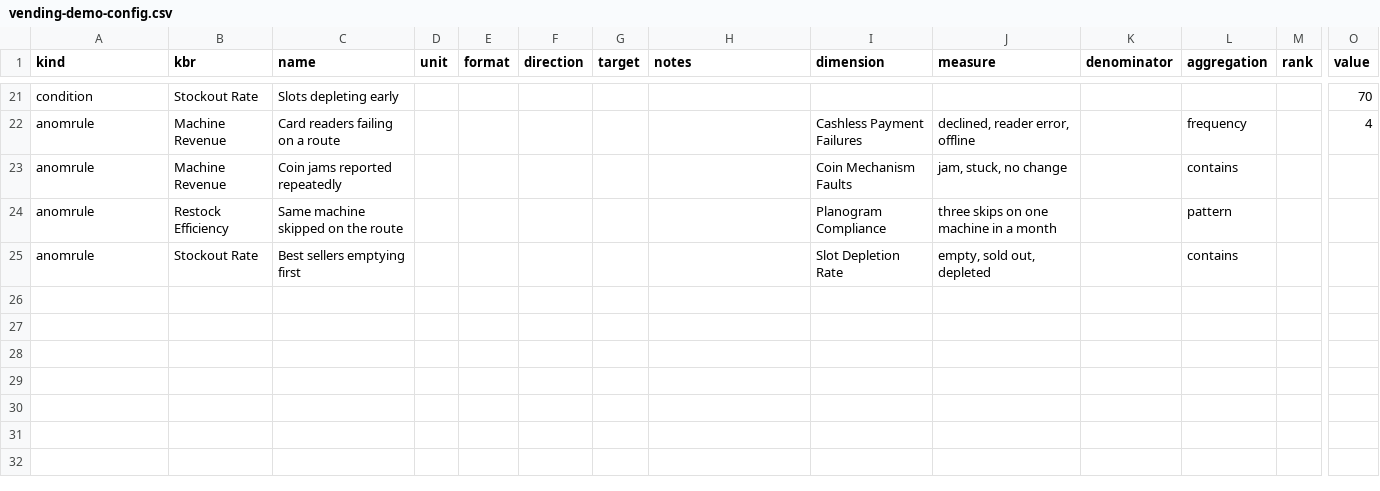
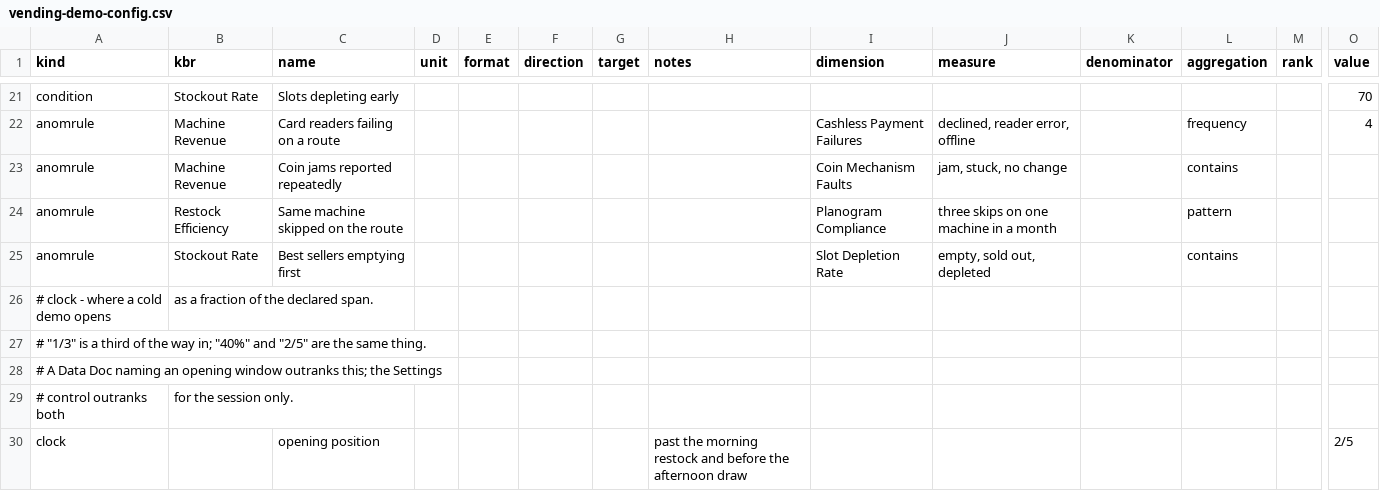
Before and after one commit to BossTechnology/momentum, a CSV file: config/vending-demo-config.csv, drawn as a sheet; only a part is shown, gaps mark what is left out; rows hold the shown columns only; the diff names each change by its address in the sheet, - before the commit and + after, or states it on an @@ line.

```diff
--- a/config/vending-demo-config.csv
+++ b/config/vending-demo-config.csv
+row 26: # clock - where a cold demo opens | as a fraction of the declared span.
+row 27: # "1/3" is a third of the way in; "40%" and "2/5" are the same thing.
+row 28: # A Data Doc naming an opening window outranks this; the Settings
+row 29: # control outranks both | for the session only.
+row 30: clock |  | opening position |  |  |  |  | past the morning restock and before the afternoon draw |  |  |  |  |  | 2/5
```
Also changed, not shown: config/insurance-demo-config.csv, config/logistics-demo-config.csv, 23 other files.
